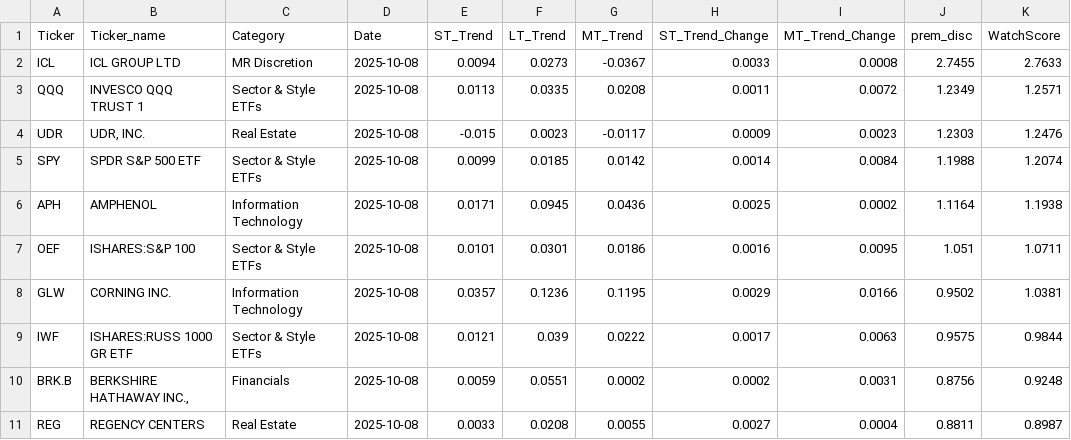
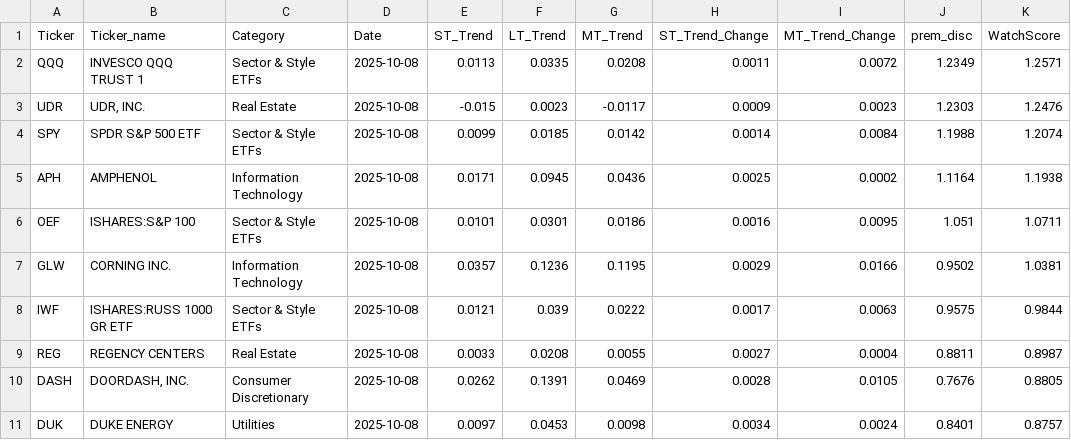
Before and after one commit to MarkmentumResearch/Demo, a CSV file: data/qry_graph_data_38.csv, drawn as a sheet.

```diff
--- a/data/qry_graph_data_38.csv
+++ b/data/qry_graph_data_38.csv
@@ -1,3 +1,2 @@
 Ticker,Ticker_name,Category,Date,ST_Trend,LT_Trend,MT_Trend,ST_Trend_Change,MT_Trend_Change,prem_disc,WatchScore
-ICL,ICL GROUP LTD,MR Discretion,2025-10-08,0.0094,0.0273,-0.0367,0.0033,0.0008,2.7455,2.7633
 QQQ,INVESCO QQQ TRUST 1,Sector & Style ETFs,2025-10-08,0.0113,0.0335,0.0208,0.0011,0.0072,1.2349,1.2571
@@ -9,3 +8,4 @@ GLW,CORNING INC.,Information Technology,2025-10-08,0.0357,0.1236,0.1195,0.0029,0
 IWF,ISHARES:RUSS 1000 GR ETF,Sector & Style ETFs,2025-10-08,0.0121,0.039,0.0222,0.0017,0.0063,0.9575,0.9844
-BRK.B,"BERKSHIRE HATHAWAY INC.,",Financials,2025-10-08,0.0059,0.0551,0.0002,0.0002,0.0031,0.8756,0.9248
 REG,REGENCY CENTERS ,Real Estate,2025-10-08,0.0033,0.0208,0.0055,0.0027,0.0004,0.8811,0.8987
+DASH,"DOORDASH, INC.",Consumer Discretionary,2025-10-08,0.0262,0.1391,0.0469,0.0028,0.0105,0.7676,0.8805
+DUK,DUKE ENERGY ,Utilities,2025-10-08,0.0097,0.0453,0.0098,0.0034,0.0024,0.8401,0.8757
```
Also changed, not shown: data/qry_graph_data_48.csv, data/qry_graph_data_49.csv.
